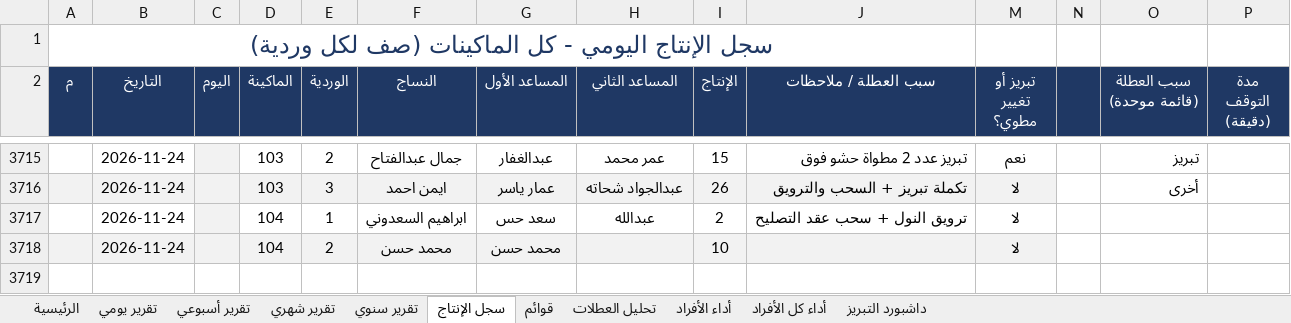
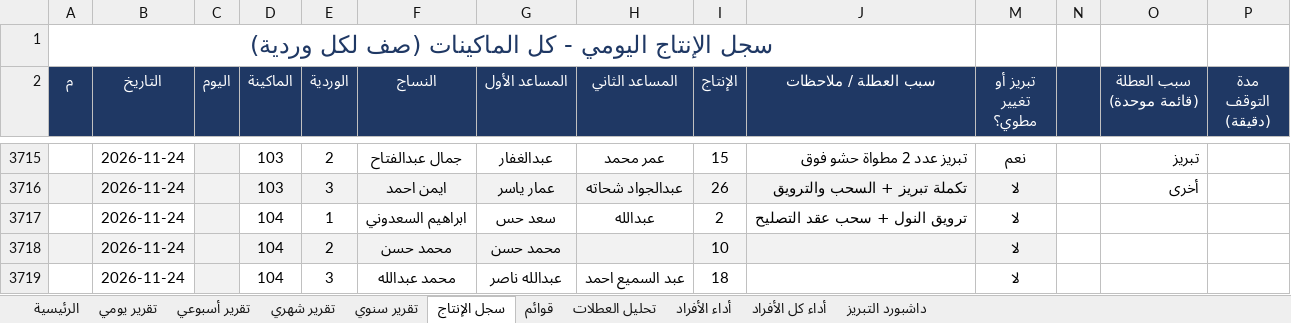
Before and after one commit to alucarderor-cpu/Daily-Production-Report, an Excel workbook: production.xlsx, sheet سجل الإنتاج, drawn as a sheet; only a part is shown, gaps mark what is left out; values as stored, in another font and other column widths than the file's, no borders; conditional formats not drawn; the diff names each change by its address in the sheet, - before the commit and + after, or states it on an @@ line.

Commit message:
apply production entries

```diff
--- a/production.xlsx (sheet سجل الإنتاج)
+++ b/production.xlsx (sheet سجل الإنتاج)
+row 3719:  | 2026-11-24 |  | 104 | 3 | محمد عبدالله | عبدالله ناصر | عبد السميع احمد | 18 |  | لا
```
Also changed, not shown: 1 other file.
